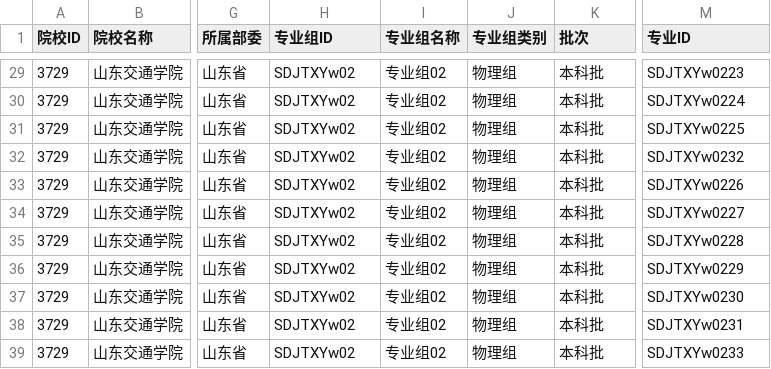
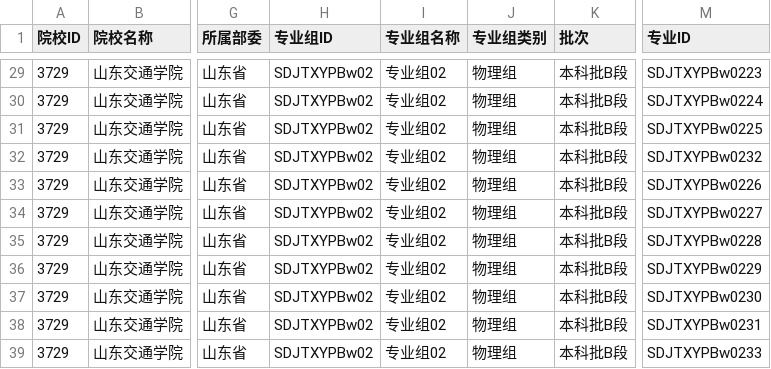
Before and after one commit to ADD574929477/2026, a CSV file: 山东交通学院.csv, drawn as a sheet; only a part is shown, gaps mark what is left out; the diff covers the shown part only; the diff names each change by its address in the sheet, - before the commit and + after, or states it on an @@ line.

```diff
--- a/山东交通学院.csv
+++ b/山东交通学院.csv
-H29:H39 (专业组ID): SDJTXYw02
+H29:H39 (专业组ID): SDJTXYPBw02
-K29:K39 (批次): 本科批
+K29:K39 (批次): 本科批B段
-M29 (专业ID): SDJTXYw0223
+M29 (专业ID): SDJTXYPBw0223
-M30 (专业ID): SDJTXYw0224
+M30 (专业ID): SDJTXYPBw0224
-M31 (专业ID): SDJTXYw0225
+M31 (专业ID): SDJTXYPBw0225
-M32 (专业ID): SDJTXYw0232
+M32 (专业ID): SDJTXYPBw0232
-M33 (专业ID): SDJTXYw0226
+M33 (专业ID): SDJTXYPBw0226
-M34 (专业ID): SDJTXYw0227
+M34 (专业ID): SDJTXYPBw0227
-M35 (专业ID): SDJTXYw0228
+M35 (专业ID): SDJTXYPBw0228
-M36 (专业ID): SDJTXYw0229
+M36 (专业ID): SDJTXYPBw0229
-M37 (专业ID): SDJTXYw0230
+M37 (专业ID): SDJTXYPBw0230
-M38 (专业ID): SDJTXYw0231
+M38 (专业ID): SDJTXYPBw0231
-M39 (专业ID): SDJTXYw0233
+M39 (专业ID): SDJTXYPBw0233
```
Also changed, not shown: 81 edited cells elsewhere in this file.
